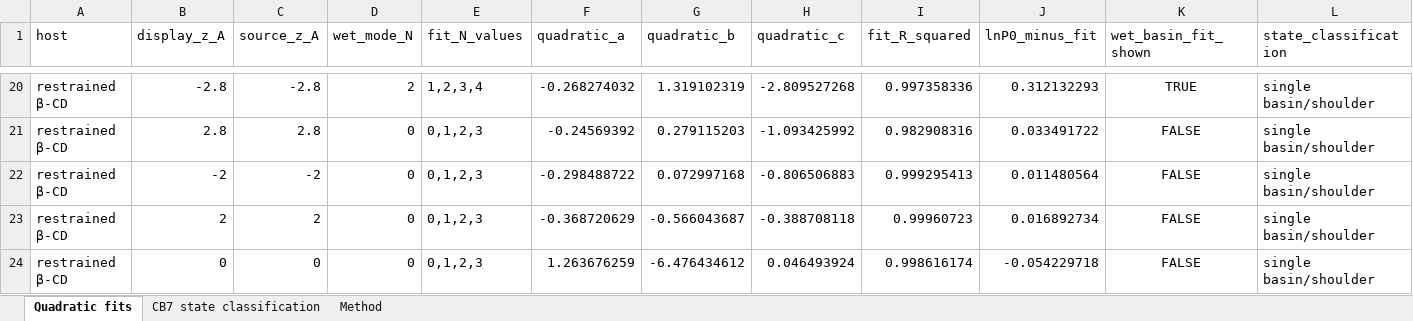
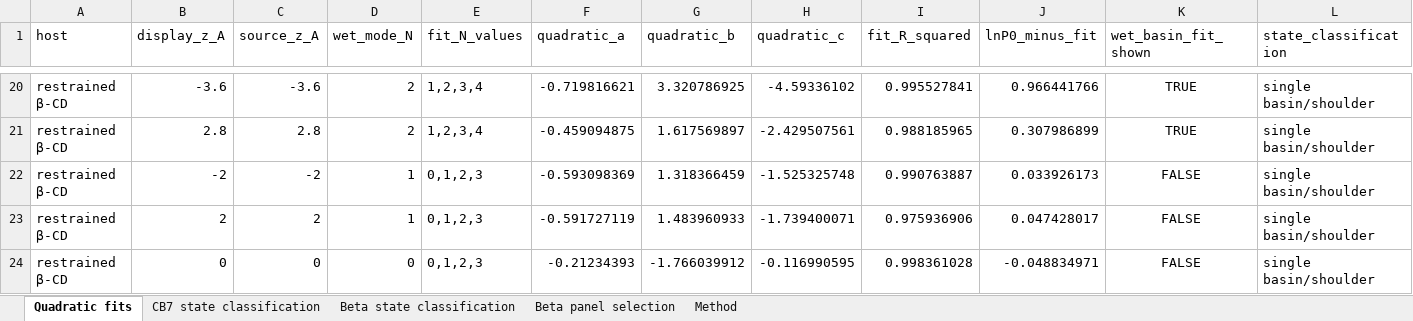
Before and after one commit to jakobschanzer/research-portfolio, an Excel workbook: projects/high-energy-water/data/derived/pn_fattail_fits.xlsx, sheet Quadratic fits, drawn as a sheet; only a part is shown, gaps mark what is left out; values as stored, in another font and other column widths than the file's, no borders; the diff covers the shown part only; the diff names each change by its address in the sheet, - before the commit and + after, or states it on an @@ line.

```diff
--- a/projects/high-energy-water/data/derived/pn_fattail_fits.xlsx (sheet Quadratic fits)
+++ b/projects/high-energy-water/data/derived/pn_fattail_fits.xlsx (sheet Quadratic fits)
+sheet tab: Beta state classification
+sheet tab: Beta panel selection
-B20 (display_z_A): -2.8
+B20 (display_z_A): -3.6
-C20 (source_z_A): -2.8
+C20 (source_z_A): -3.6
-F20 (quadratic_a): -0.268274032
+F20 (quadratic_a): -0.719816621
-G20 (quadratic_b): 1.319102319
+G20 (quadratic_b): 3.320786925
-H20 (quadratic_c): -2.809527268
+H20 (quadratic_c): -4.59336102
-I20 (fit_R_squared): 0.997358336
+I20 (fit_R_squared): 0.995527841
-J20 (lnP0_minus_fit): 0.312132293
+J20 (lnP0_minus_fit): 0.966441766
-D21 (wet_mode_N): 0
+D21 (wet_mode_N): 2
-E21 (fit_N_values): 0,1,2,3
+E21 (fit_N_values): 1,2,3,4
-F21 (quadratic_a): -0.24569392
+F21 (quadratic_a): -0.459094875
-G21 (quadratic_b): 0.279115203
+G21 (quadratic_b): 1.617569897
-H21 (quadratic_c): -1.093425992
+H21 (quadratic_c): -2.429507561
-I21 (fit_R_squared): 0.982908316
+I21 (fit_R_squared): 0.988185965
-J21 (lnP0_minus_fit): 0.033491722
+J21 (lnP0_minus_fit): 0.307986899
-K21 (wet_basin_fit_shown): FALSE
+K21 (wet_basin_fit_shown): TRUE
-D22:D23 (wet_mode_N): 0
+D22:D23 (wet_mode_N): 1
-F22 (quadratic_a): -0.298488722
+F22 (quadratic_a): -0.593098369
-G22 (quadratic_b): 0.072997168
+G22 (quadratic_b): 1.318366459
-H22 (quadratic_c): -0.806506883
+H22 (quadratic_c): -1.525325748
-I22 (fit_R_squared): 0.999295413
+I22 (fit_R_squared): 0.990763887
-J22 (lnP0_minus_fit): 0.011480564
+J22 (lnP0_minus_fit): 0.033926173
-F23 (quadratic_a): -0.368720629
+F23 (quadratic_a): -0.591727119
-G23 (quadratic_b): -0.566043687
+G23 (quadratic_b): 1.483960933
-H23 (quadratic_c): -0.388708118
+H23 (quadratic_c): -1.739400071
-I23 (fit_R_squared): 0.99960723
+I23 (fit_R_squared): 0.975936906
-J23 (lnP0_minus_fit): 0.016892734
+J23 (lnP0_minus_fit): 0.047428017
-F24 (quadratic_a): 1.263676259
+F24 (quadratic_a): -0.21234393
-G24 (quadratic_b): -6.476434612
+G24 (quadratic_b): -1.766039912
-H24 (quadratic_c): 0.046493924
+H24 (quadratic_c): -0.116990595
-I24 (fit_R_squared): 0.998616174
+I24 (fit_R_squared): 0.998361028
-J24 (lnP0_minus_fit): -0.054229718
+J24 (lnP0_minus_fit): -0.048834971
```
Also changed, not shown: 1 added row, 1 removed row and 27 edited cells elsewhere in this sheet, sheet CB7 state classification, sheet Method, projects/high-energy-water/data/derived/drying_transition_analysis.xlsx, projects/high-energy-water/data/derived/occupancy_moments.xlsx, 25 other files.
